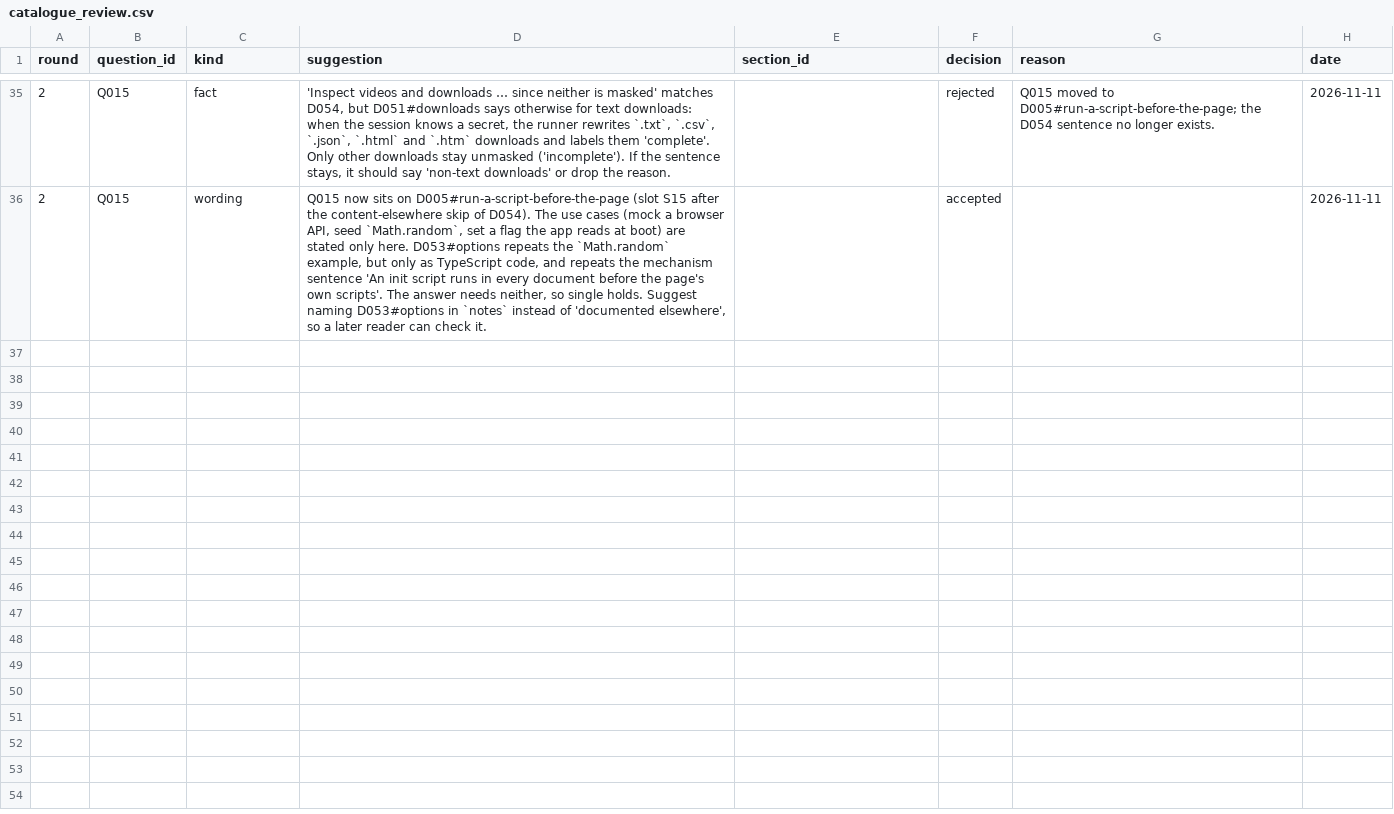
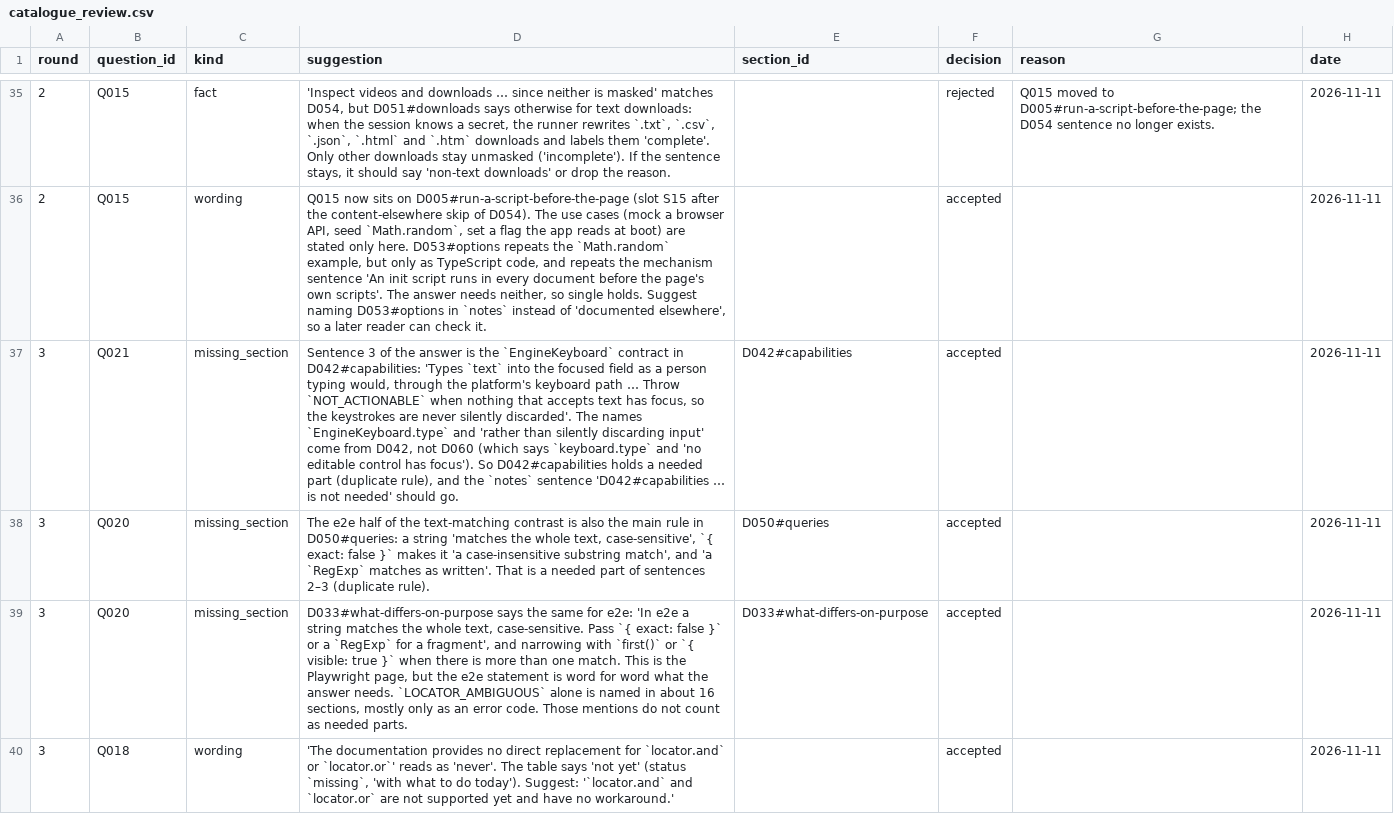
Before and after one commit to jonasyr/bachelor-rag-chunking, a CSV file: data/evaluation/catalogue_review.csv, drawn as a sheet; only a part is shown, gaps mark what is left out; the diff names each change by its address in the sheet, - before the commit and + after, or states it on an @@ line.

```diff
--- a/data/evaluation/catalogue_review.csv
+++ b/data/evaluation/catalogue_review.csv
+row 37: 3 | Q021 | missing_section | Sentence 3 of the answer is the `EngineKeyboard` contract in D042#capabilities: 'Types `text` into the focused field as a person typing would, through the platform's keyboard path … Throw `NOT_ACTIONABLE` when nothing that accepts text has focus, so the keystrokes are never silently discarded'. The names `EngineKeyboard.type` and 'rather than silently discarding input' come from D042, not D060 (which says `keyboard.type` and 'no editable control has focus'). So D042#capabilities holds a needed part (duplicate rule), and the `notes` sentence 'D042#capabilities … is not needed' should go. | D042#capabilities | accepted |  | 2026-11-11
+row 38: 3 | Q020 | missing_section | The e2e half of the text-matching contrast is also the main rule in D050#queries: a string 'matches the whole text, case-sensitive', `{ exact: false }` makes it 'a case-insensitive substring match', and 'a `RegExp` matches as written'. That is a needed part of sentences 2–3 (duplicate rule). | D050#queries | accepted |  | 2026-11-11
+row 39: 3 | Q020 | missing_section | D033#what-differs-on-purpose says the same for e2e: 'In e2e a string matches the whole text, case-sensitive. Pass `{ exact: false }` or a `RegExp` for a fragment', and narrowing with `first()` or `{ visible: true }` when there is more than one match. This is the Playwright page, but the e2e statement is word for word what the answer needs. `LOCATOR_AMBIGUOUS` alone is named in about 16 sections, mostly only as an error code. Those mentions do not count as needed parts. | D033#what-differs-on-purpose | accepted |  | 2026-11-11
+row 40: 3 | Q018 | wording | 'The documentation provides no direct replacement for `locator.and` or `locator.or`' reads as 'never'. The table says 'not yet' (status `missing`, 'with what to do today'). Suggest: '`locator.and` and `locator.or` are not supported yet and have no workaround.' |  | accepted |  | 2026-11-11
```
Also changed, not shown: data/evaluation/catalogue_plan.csv, data/evaluation/closed_book_screen.csv, 6 other files.
